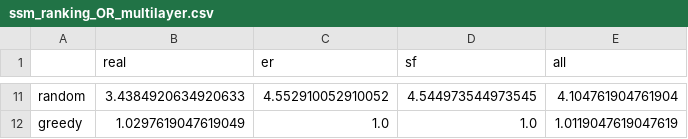
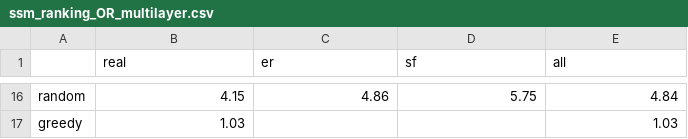
Before and after one commit to anty-filidor/rank-refined-seeding-bc-infmax-mlnets-ltm, a CSV file: _results/ssm_ranking_OR_multilayer.csv, drawn as a sheet; only a part is shown, gaps mark what is left out; addresses are those after the commit; the diff covers the shown part only; the diff names each change by its address in the sheet, - before the commit and + after, or states it on an @@ line.

Commit message:
updated rankings of gain for all ssms

```diff
--- a/_results/ssm_ranking_OR_multilayer.csv
+++ b/_results/ssm_ranking_OR_multilayer.csv
-B16 (real): 3.4384920634920633
+B16 (real): 4.15
-C16 (er): 4.552910052910052
+C16 (er): 4.86
-D16 (sf): 4.544973544973545
+D16 (sf): 5.75
-E16 (all): 4.104761904761904
+E16 (all): 4.84
-B17 (real): 1.0297619047619049
+B17 (real): 1.03
-C17 (er): 1.0
+C17 (er): (empty)
-D17 (sf): 1.0
+D17 (sf): (empty)
-E17 (all): 1.0119047619047619
+E17 (all): 1.03
```
Also changed, not shown: 9 added rows, 4 removed rows and 20 edited cells elsewhere in this file, _results/ssm_ranking_AND_multilayer.csv, 3 other files.
